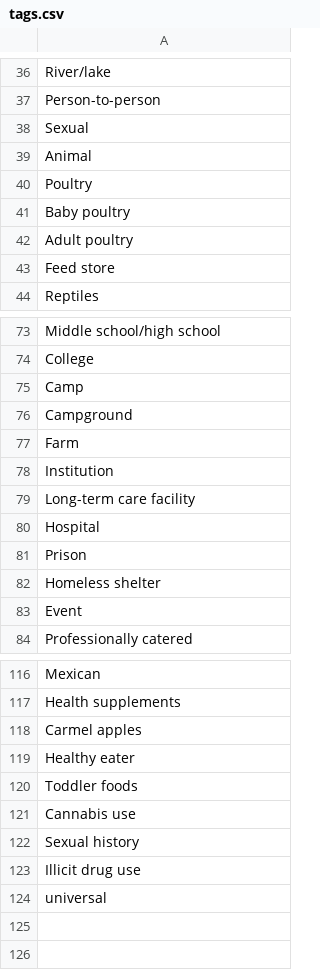
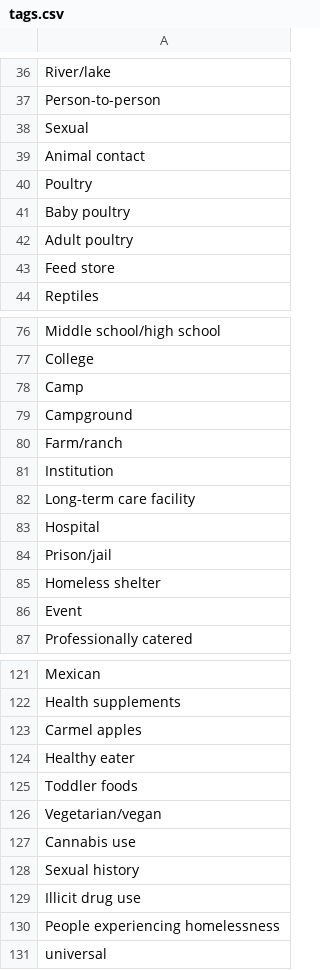
Before and after one commit to corneliusellen/outbreak_ready, a CSV file: db/tags.csv, drawn as a sheet; only a part is shown, gaps mark what is left out; the diff covers the shown part only.

```diff
--- a/db/tags.csv
+++ b/db/tags.csv
@@ -38,3 +38,3 @@ Person-to-person
 Sexual
-Animal
+Animal contact
 Poultry
@@ -76,3 +79,3 @@ Camp
 Campground
-Farm
+Farm/ranch
 Institution
@@ -80,3 +83,3 @@ Long-term care facility
 Hospital
-Prison
+Prison/jail
 Homeless shelter
@@ -120,2 +125,3 @@ Healthy eater
 Toddler foods
+Vegetarian/vegan
 Cannabis use
@@ -123,2 +129,3 @@ Sexual history
 Illicit drug use
+People experiencing homelessness
 universal
```
Also changed, not shown: 6 added rows, 1 removed row and 13 edited cells elsewhere in this file, 5 other files.
